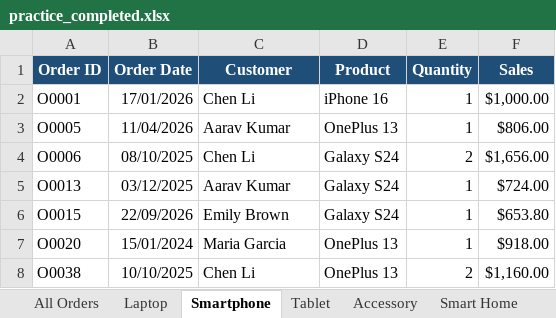
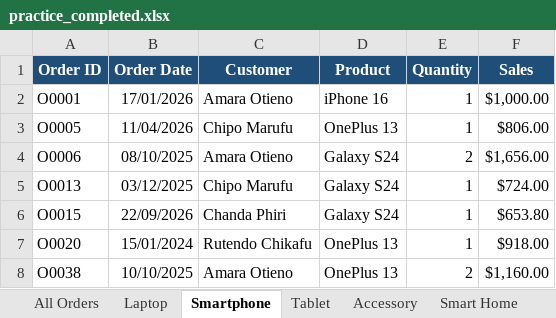
Before and after one commit to tapsZ/Excel-BI, an Excel workbook: datasets/day1_excel_foundations/03_worksheets_and_navigation/practice_completed.xlsx, sheet Smartphone, drawn as a sheet; values as stored, in another font and other column widths than the file's, no borders; the diff names each change by its address in the sheet, - before the commit and + after, or states it on an @@ line.

```diff
--- a/datasets/day1_excel_foundations/03_worksheets_and_navigation/practice_completed.xlsx (sheet Smartphone)
+++ b/datasets/day1_excel_foundations/03_worksheets_and_navigation/practice_completed.xlsx (sheet Smartphone)
-C2 (Customer): Chen Li
+C2 (Customer): Amara Otieno
-C3 (Customer): Aarav Kumar
+C3 (Customer): Chipo Marufu
-C4 (Customer): Chen Li
+C4 (Customer): Amara Otieno
-C5 (Customer): Aarav Kumar
+C5 (Customer): Chipo Marufu
-C6 (Customer): Emily Brown
+C6 (Customer): Chanda Phiri
-C7 (Customer): Maria Garcia
+C7 (Customer): Rutendo Chikafu
-C8 (Customer): Chen Li
+C8 (Customer): Amara Otieno
```
Also changed, not shown: sheet All Orders, sheet Laptop, sheet Smart Home, sheet Accessory, sheet Tablet, datasets/day1_excel_foundations/06_sorting_filtering_organizing/practice_completed.xlsx, datasets/day1_excel_foundations/08_pivottables_and_what_if_analysis/practice_completed.xlsx, 54 other files.
